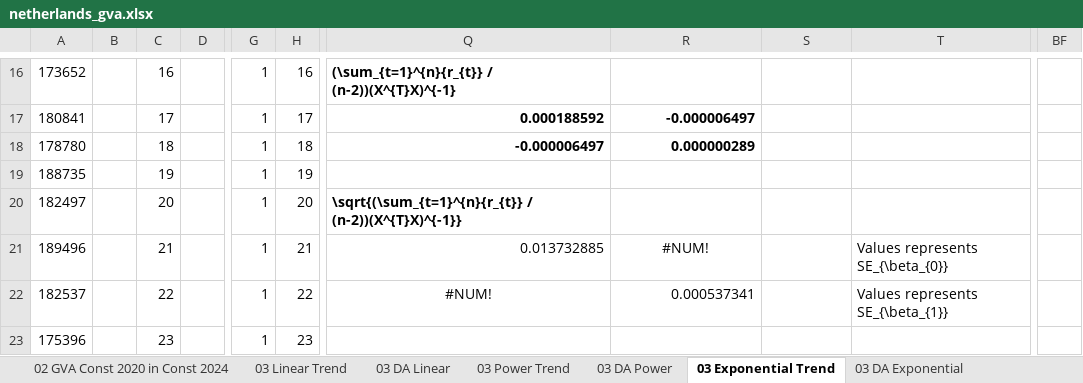
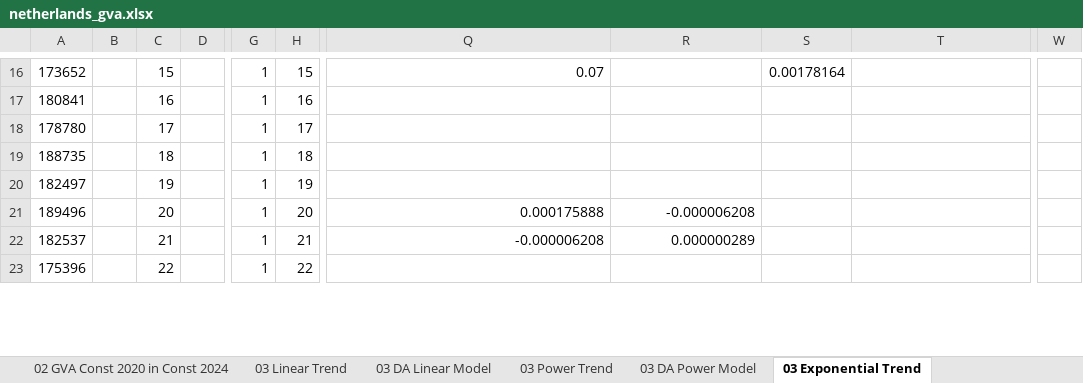
Before and after one commit to DanielFaltynowski/netherlands-gva-time-series-analysis, an Excel workbook: src/netherlands_gva.xlsx, sheet 03 Exponential Trend, drawn as a sheet; only a part is shown, gaps mark what is left out; values as stored, in another font and other column widths than the file's, no borders; charts and pictures not drawn; removed rows and columns are numbered as before the commit, all else as after; the diff covers the shown part only; the diff names each change by its address in the sheet, - before the commit and + after, or states it on an @@ line.

Commit message:
Laboratory 04: Advanced GVA Modeling: Quadratic, Logarithmic, and Logistic Models

```diff
--- a/src/netherlands_gva.xlsx (sheet 03 Exponential Trend)
+++ b/src/netherlands_gva.xlsx (sheet 03 Exponential Trend)
-sheet tab: 03 DA Linear
-sheet tab: 03 DA Power
-sheet tab: 03 DA Exponential
+sheet tab: 03 DA Linear Model
+sheet tab: 03 DA Power Model
+column W, empty
-column BF, empty
-C16: 16
+C16: 15
-H16: 16
+H16: 15
-Q16: (\sum_{t=1}^{n}{r_{t}} / (n-2))(X^{T}X)^{-1}
+Q16: 0.07
-Q16 bold: on
+Q16 bold: off
-S16: (empty)
+S16: 0.00178164
-C17: 17
+C17: 16
-H17: 17
+H17: 16
-Q17: 0.000188592
+Q17: (empty)
-R17: -0.000006497
+R17: (empty)
-C18: 18
+C18: 17
-H18: 18
+H18: 17
-Q18: -0.000006497
+Q18: (empty)
-R18: 0.000000289
+R18: (empty)
-C19: 19
+C19: 18
-H19: 19
+H19: 18
-C20: 20
+C20: 19
-H20: 20
+H20: 19
-Q20: \sqrt{(\sum_{t=1}^{n}{r_{t}} / (n-2))(X^{T}X)^{-1}}
+Q20: (empty)
-C21: 21
+C21: 20
-H21: 21
+H21: 20
-Q21: 0.013732885
+Q21: 0.000175888
-R21: #NUM!
+R21: -0.000006208
-R21 alignment: center
+R21 alignment: right
-T21: Values represents SE_{\beta_{0}}
+T21: (empty)
-C22: 22
+C22: 21
-H22: 22
+H22: 21
-Q22: #NUM!
+Q22: -0.000006208
-Q22 alignment: center
+Q22 alignment: right
-R22: 0.000537341
+R22: 0.000000289
-T22: Values represents SE_{\beta_{1}}
+T22: (empty)
-C23: 23
+C23: 22
-H23: 23
+H23: 22
```
Also changed, not shown: 132 edited cells elsewhere in this sheet, sheet 03 Power Trend, sheet 03 Linear Trend, sheet 02 Constant Prices, sheet 01 Removing Trend and Season, sheet 02 GVA Const 2020 in Const 2016, sheet 02 GVA Const 2020 in Const 2024, other sheet tabs, formulas that keep their value, charts or pictures.
